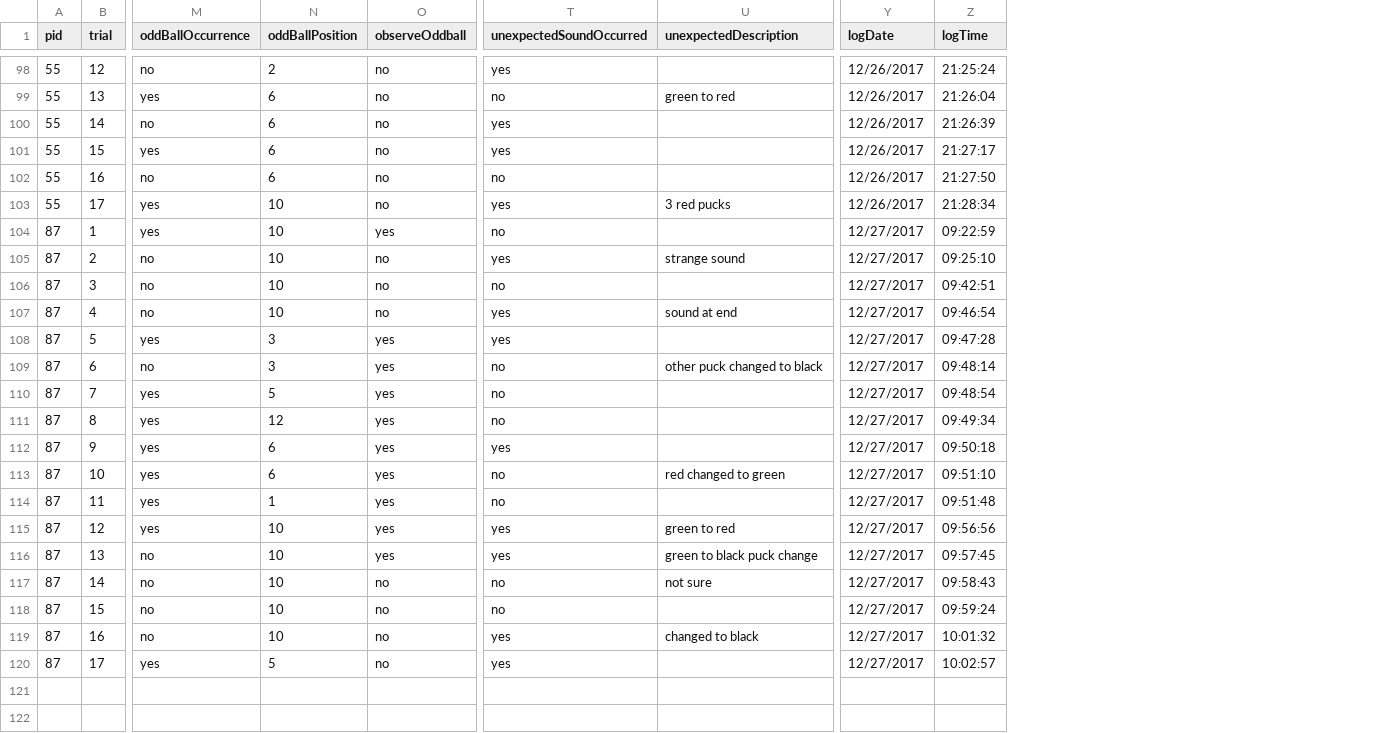
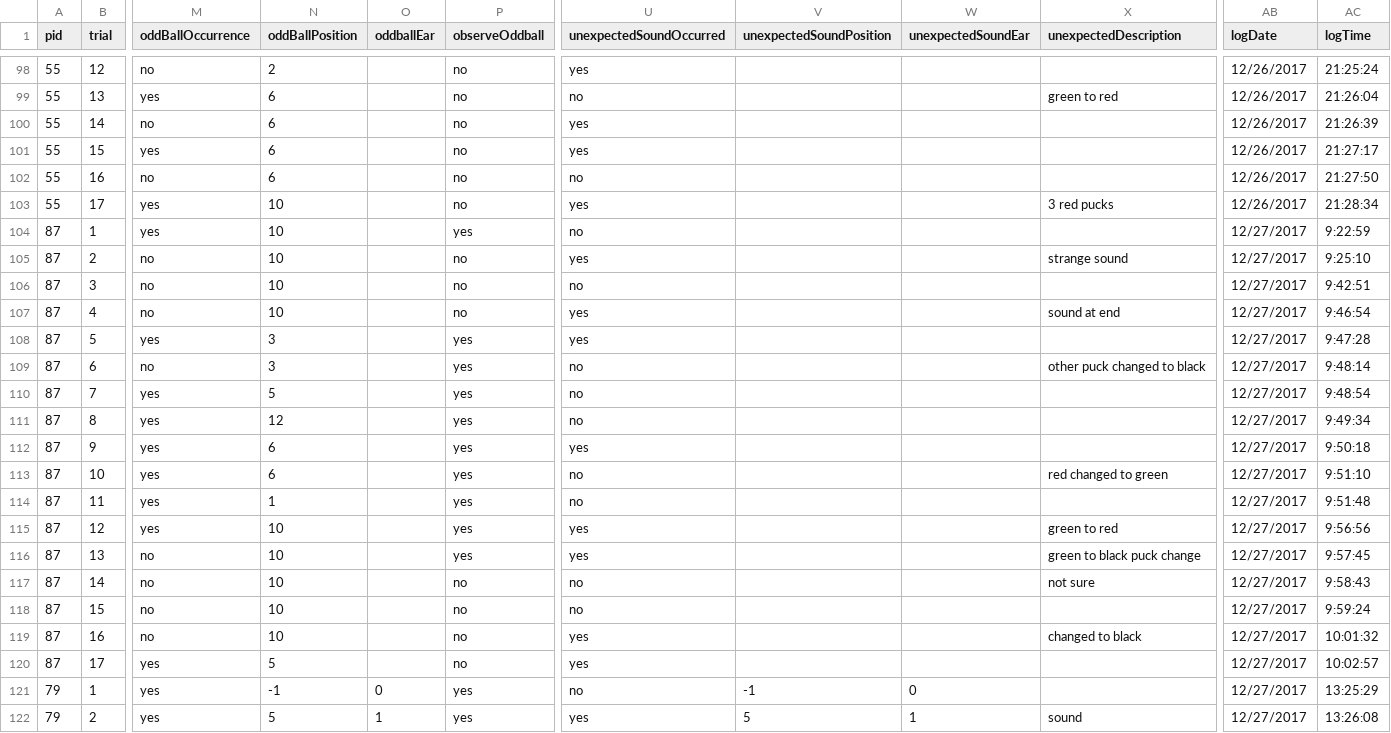
Before and after one commit to jessecaisrael/game, a CSV file: Assets/IO/Experiment Data.csv, drawn as a sheet; only a part is shown, gaps mark what is left out; addresses are those after the commit; rows hold the shown columns only; the diff names each change by its address in the sheet, - before the commit and + after, or states it on an @@ line.

Commit message:
added oddballear, position, unexpected noise vars to logger and code to be added to data file

```diff
--- a/Assets/IO/Experiment Data.csv
+++ b/Assets/IO/Experiment Data.csv
+column O (oddballEar), empty
+column V (unexpectedSoundPosition), empty
+column W (unexpectedSoundEar), empty
-AC104 (logTime): 09:22:59
+AC104 (logTime): 9:22:59
-AC105 (logTime): 09:25:10
+AC105 (logTime): 9:25:10
-AC106 (logTime): 09:42:51
+AC106 (logTime): 9:42:51
-AC107 (logTime): 09:46:54
+AC107 (logTime): 9:46:54
-AC108 (logTime): 09:47:28
+AC108 (logTime): 9:47:28
-AC109 (logTime): 09:48:14
+AC109 (logTime): 9:48:14
-AC110 (logTime): 09:48:54
+AC110 (logTime): 9:48:54
-AC111 (logTime): 09:49:34
+AC111 (logTime): 9:49:34
-AC112 (logTime): 09:50:18
+AC112 (logTime): 9:50:18
-AC113 (logTime): 09:51:10
+AC113 (logTime): 9:51:10
-AC114 (logTime): 09:51:48
+AC114 (logTime): 9:51:48
-AC115 (logTime): 09:56:56
+AC115 (logTime): 9:56:56
-AC116 (logTime): 09:57:45
+AC116 (logTime): 9:57:45
-AC117 (logTime): 09:58:43
+AC117 (logTime): 9:58:43
-AC118 (logTime): 09:59:24
+AC118 (logTime): 9:59:24
+row 121: 79 | 1 | yes | -1 | 0 | yes | no | -1 | 0 |  | 12/27/2017 | 13:25:29
+row 122: 79 | 2 | yes | 5 | 1 | yes | yes | 5 | 1 | sound | 12/27/2017 | 13:26:08
```
Also changed, not shown: 3 other files.
